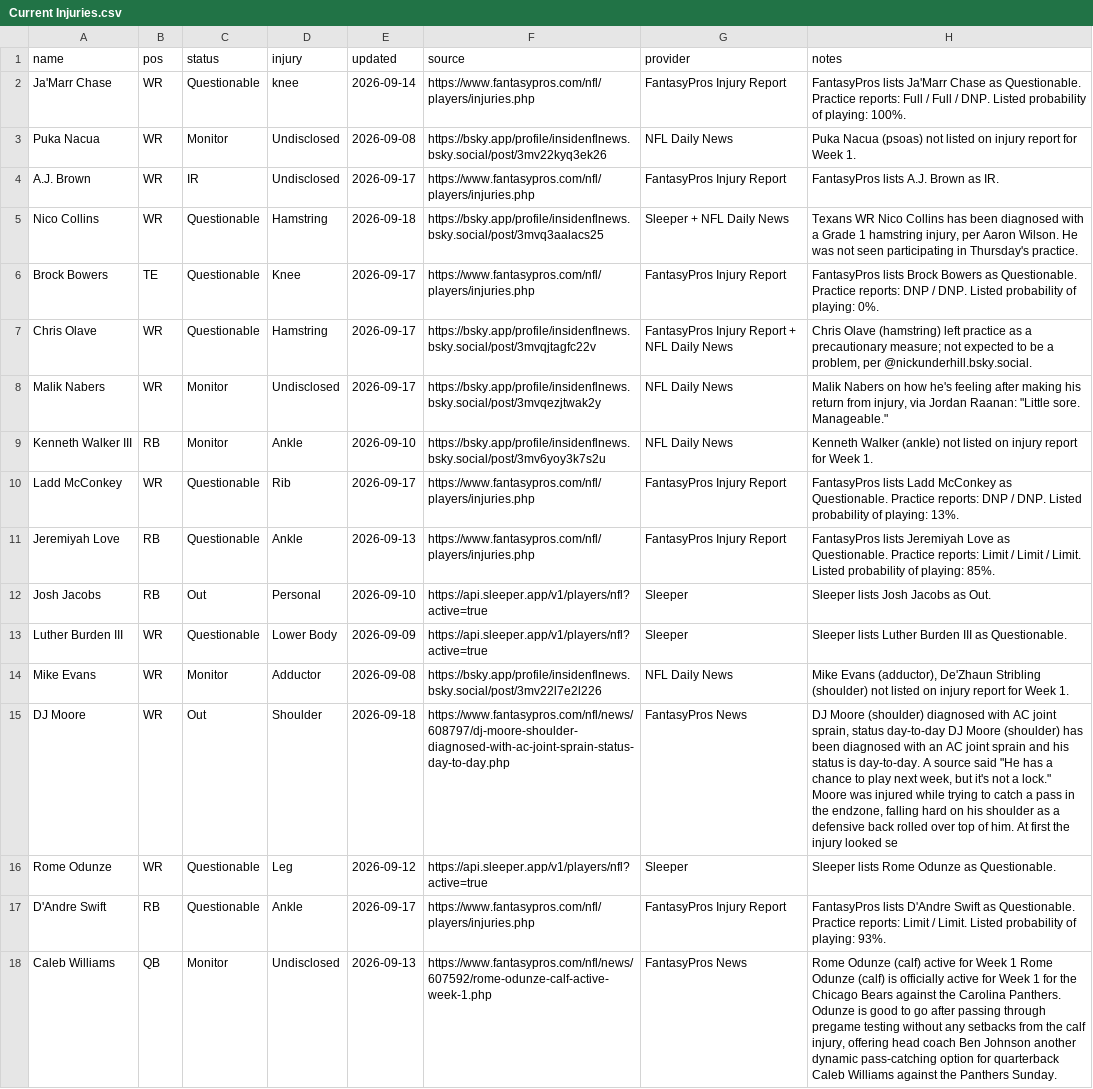
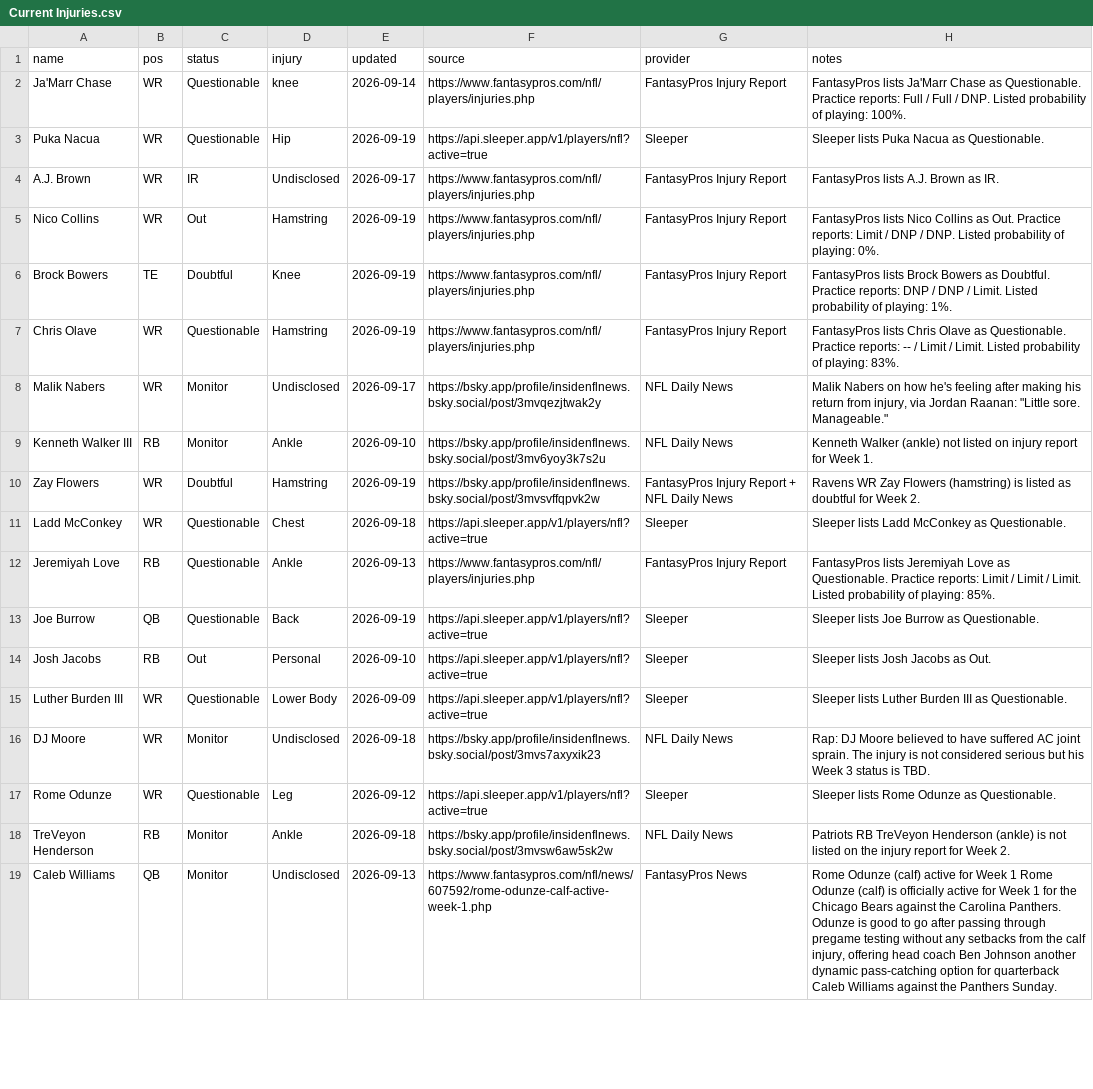
Before and after one commit to fowlergmu/private-draft-tools-x7k2, a CSV file: Data/Current Injuries.csv, drawn as a sheet; only a part is shown; removed rows and columns are numbered as before the commit, all else as after; the diff covers the shown part only; the diff names each change by its address in the sheet, - before the commit and + after, or states it on an @@ line.

```diff
--- a/Data/Current Injuries.csv
+++ b/Data/Current Injuries.csv
-C3 (status): Monitor
+C3 (status): Questionable
-D3 (injury): Undisclosed
+D3 (injury): Hip
-E3 (updated): 2026-09-08
+E3 (updated): 2026-09-19
-F3 (source): https://bsky.app/profile/insidenflnews.bsky.social/post/3mv22kyq3ek26
+F3 (source): https://api.sleeper.app/v1/players/nfl?active=true
-G3 (provider): NFL Daily News
+G3 (provider): Sleeper
-H3 (notes): Puka Nacua (psoas) not listed on injury report for Week 1.
+H3 (notes): Sleeper lists Puka Nacua as Questionable.
-C5 (status): Questionable
+C5 (status): Out
-E5 (updated): 2026-09-18
+E5 (updated): 2026-09-19
-F5 (source): https://bsky.app/profile/insidenflnews.bsky.social/post/3mvq3aalacs25
+F5 (source): https://www.fantasypros.com/nfl/players/injuries.php
-G5 (provider): Sleeper + NFL Daily News
+G5 (provider): FantasyPros Injury Report
-H5 (notes): Texans WR Nico Collins has been diagnosed with a Grade 1 hamstring injury, per Aaron Wilson. He was not seen participating in Thursday's practice.
+H5 (notes): FantasyPros lists Nico Collins as Out. Practice reports: Limit / DNP / DNP. Listed probability of playing: 0%.
-C6 (status): Questionable
+C6 (status): Doubtful
-E6:E7 (updated): 2026-09-17
+E6:E7 (updated): 2026-09-19
-H6 (notes): …Bowers as Questionable. Practice reports: DNP / DNP. Listed probability of playing: 0%.
+H6 (notes): …Bowers as Doubtful. Practice reports: DNP / DNP / Limit. Listed probability of playing: 1%.
-F7 (source): https://bsky.app/profile/insidenflnews.bsky.social/post/3mvqjtagfc22v
+F7 (source): https://www.fantasypros.com/nfl/players/injuries.php
-G7 (provider): FantasyPros Injury Report + NFL Daily News
+G7 (provider): FantasyPros Injury Report
-H7 (notes): Chris Olave (hamstring) left practice as a precautionary measure; not expected to be a problem, per @nickunderhill.bsky.social.
+H7 (notes): FantasyPros lists Chris Olave as Questionable. Practice reports: -- / Limit / Limit. Listed probability of playing: 83%.
+row 10: Zay Flowers | WR | Doubtful | Hamstring | 2026-09-19 | https://bsky.app/profile/insidenflnews.bsky.social/post/3mvsvffqpvk2w | FantasyPros Injury Report + NFL Daily News | Ravens WR Zay Flowers (hamstring) is listed as doubtful for Week 2.
-D11 (injury): Rib
+D11 (injury): Chest
-E11 (updated): 2026-09-17
+E11 (updated): 2026-09-18
-F11 (source): https://www.fantasypros.com/nfl/players/injuries.php
+F11 (source): https://api.sleeper.app/v1/players/nfl?active=true
-G11 (provider): FantasyPros Injury Report
+G11 (provider): Sleeper
-H11 (notes): FantasyPros lists Ladd McConkey as Questionable. Practice reports: DNP / DNP. Listed probability of playing: 13%.
+H11 (notes): Sleeper lists Ladd McConkey as Questionable.
+row 13: Joe Burrow | QB | Questionable | Back | 2026-09-19 | https://api.sleeper.app/v1/players/nfl?active=true | Sleeper | Sleeper lists Joe Burrow as Questionable.
-row 14: Mike Evans | WR | Monitor | Adductor | 2026-09-08 | https://bsky.app/profile/insidenflnews.bsky.social/post/3mv22l7e2l226 | NFL Daily News | Mike Evans (adductor), De'Zhaun Stribling (shoulder) not listed on injury report for Week 1.
-C16 (status): Out
+C16 (status): Monitor
-D16 (injury): Shoulder
+D16 (injury): Undisclosed
-F16 (source): https://www.fantasypros.com/nfl/news/608797/dj-moore-shoulder-diagnosed-with-ac-joint-sprain-status-day-to-day.php
+F16 (source): https://bsky.app/profile/insidenflnews.bsky.social/post/3mvs7axyxik23
-G16 (provider): FantasyPros News
+G16 (provider): NFL Daily News
-H16 (notes): DJ Moore (shoulder) diagnosed with AC joint sprain, status day-to-day DJ Moore (shoulder) has been diagnosed with an AC joint sprain and his status is day-to-day. A source said "He has a chance to play next week, but it's not a lock." Moore was injured while trying to catch a pass in the endzone, falling hard on his shoulder as a defensive back rolled over top of him. At first the injury looked se
+H16 (notes): Rap: DJ Moore believed to have suffered AC joint sprain. The injury is not considered serious but his Week 3 status is TBD.
-row 17: D'Andre Swift | RB | Questionable | Ankle | 2026-09-17 | https://www.fantasypros.com/nfl/players/injuries.php | FantasyPros Injury Report | FantasyPros lists D'Andre Swift as Questionable. Practice reports: Limit / Limit. Listed probability of playing: 93%.
+row 18: TreVeyon Henderson | RB | Monitor | Ankle | 2026-09-18 | https://bsky.app/profile/insidenflnews.bsky.social/post/3mvsw6aw5sk2w | NFL Daily News | Patriots RB TreVeyon Henderson (ankle) is not listed on the injury report for Week 2.
```
Also changed, not shown: 2 added rows, 3 removed rows and 24 edited cells elsewhere in this file.
